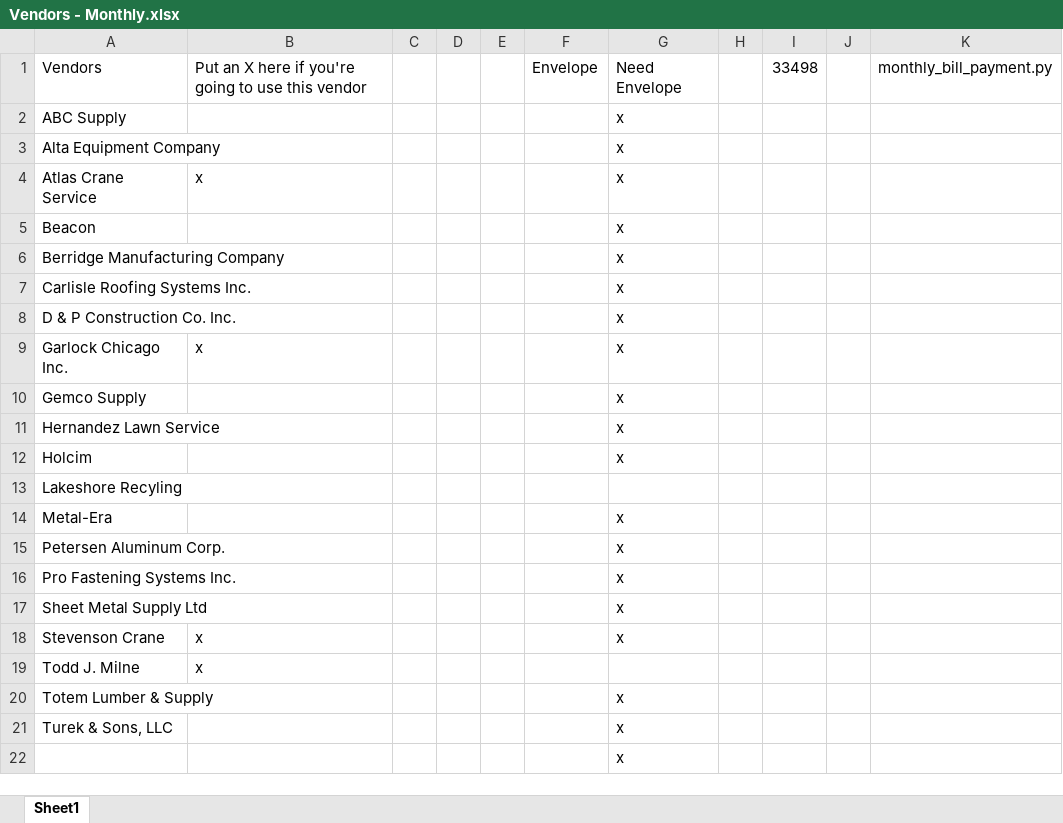
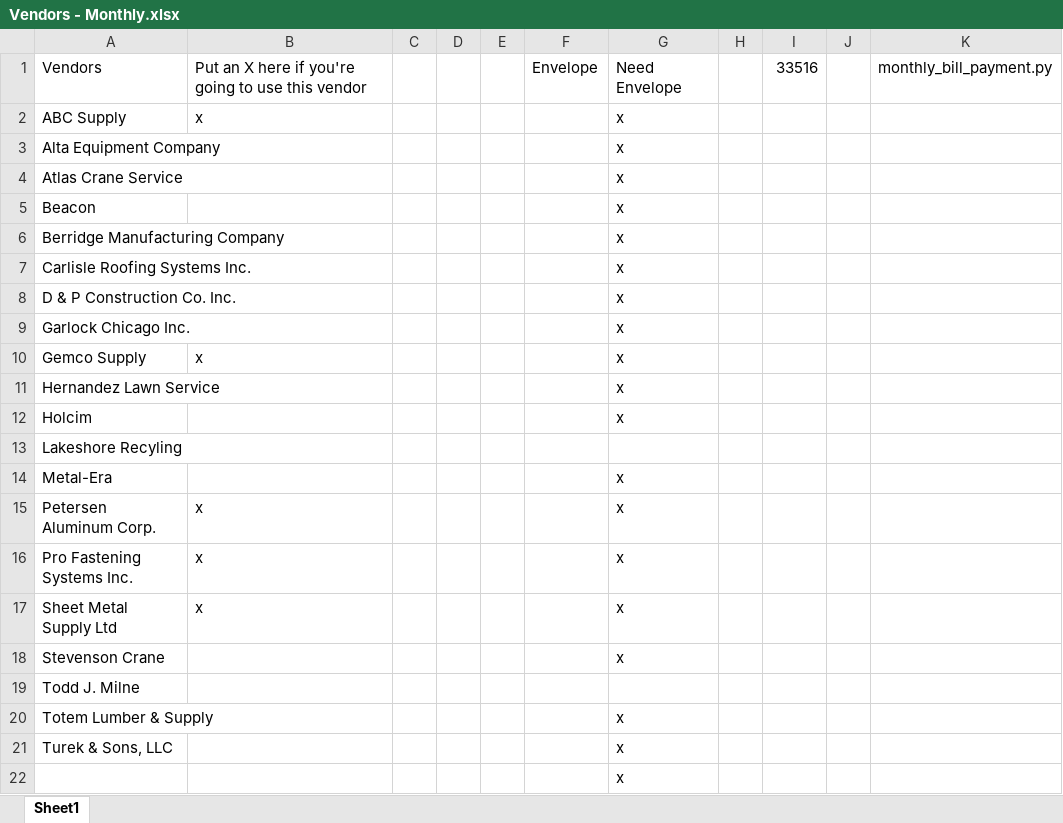
Before and after one commit to mwormley008/workplace_automation_suite, an Excel workbook: Vendors - Monthly.xlsx, sheet Sheet1, drawn as a sheet; only a part is shown; values as stored, in another font and other column widths than the file's, no borders; the diff names each change by its address in the sheet, - before the commit and + after, or states it on an @@ line.

```diff
--- a/Vendors - Monthly.xlsx (sheet Sheet1)
+++ b/Vendors - Monthly.xlsx (sheet Sheet1)
-I1: 33498
+I1: 33516
-B2: (empty)
+B2: x
-B4: x
+B4: (empty)
-B9: x
+B9: (empty)
-B10: (empty)
+B10: x
-B15:B17: (empty)
+B15:B17: x
-B18:B19: x
+B18:B19: (empty)
```
Also changed, not shown: Vendors.xlsx, 3 other files.
